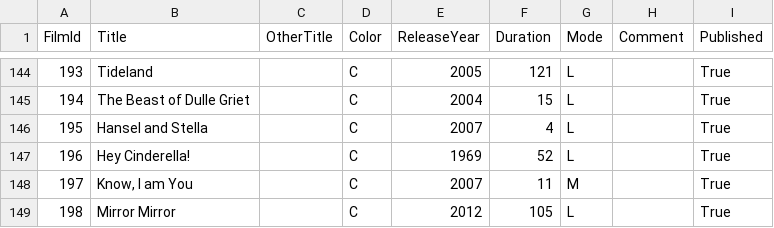
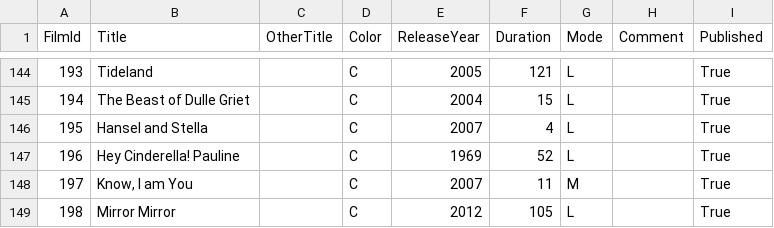
Before and after one commit to International-Fairy-Tale-Filmography/data, a CSV file: csv/Film.csv, drawn as a sheet; only a part is shown, gaps mark what is left out; the diff names each change by its address in the sheet, - before the commit and + after, or states it on an @@ line.

Commit message:
test update at 1/15/2025 3:10:21 PM

```diff
--- a/csv/Film.csv
+++ b/csv/Film.csv
-B147 (Title): Hey Cinderella!
+B147 (Title): Hey Cinderella! Pauline
```
